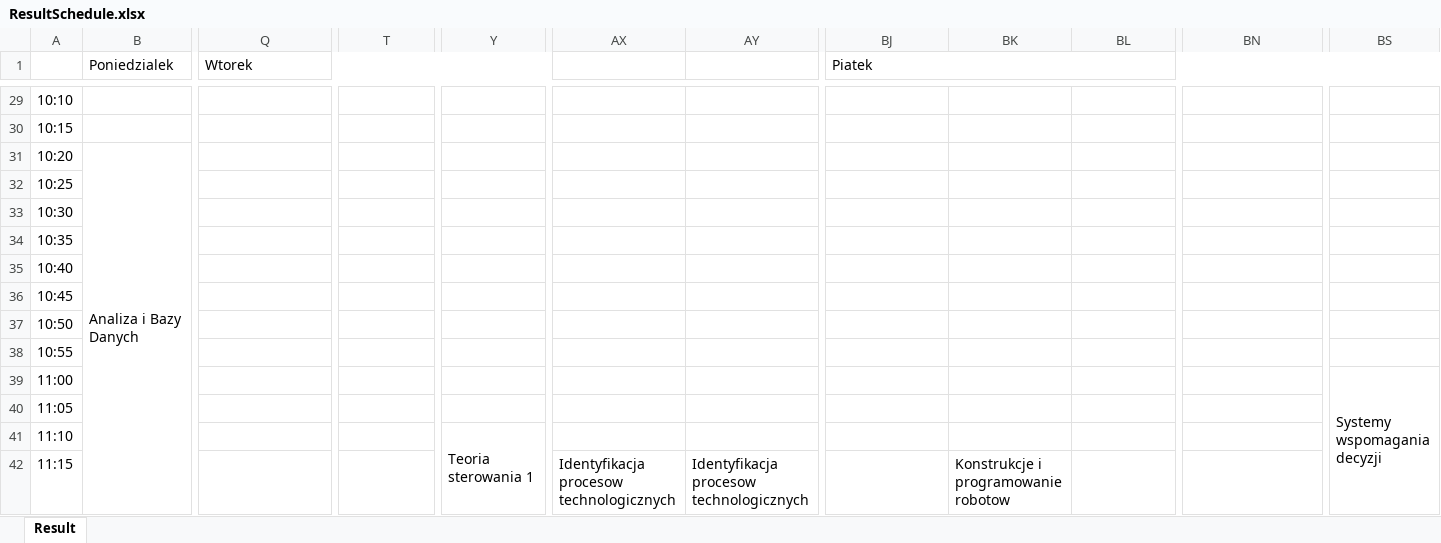
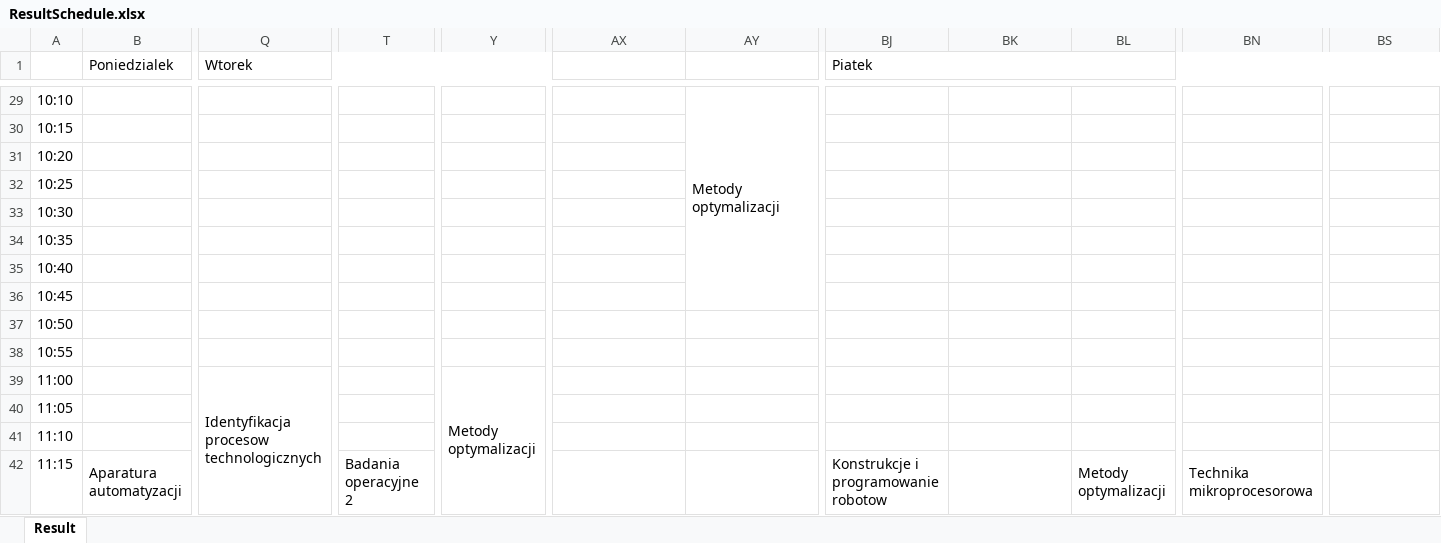
Before and after one commit to dominik-air/timetable-scheduler, an Excel workbook: ResultSchedule.xlsx, sheet Result, drawn as a sheet; only a part is shown, gaps mark what is left out; values as stored, in another font and other column widths than the file's, no cell formats; the diff covers the shown part only; the diff names each change by its address in the sheet, - before the commit and + after, or states it on an @@ line.

```diff
--- a/ResultSchedule.xlsx (sheet Result)
+++ b/ResultSchedule.xlsx (sheet Result)
-AY29: (empty)
+AY29: Metody optymalizacji
+AY29:AZ36 merged
-B31 (Poniedzialek): Analiza i Bazy Danych
+B31 (Poniedzialek): (empty)
-B31:K48 merged
-Q39 (Wtorek): (empty)
+Q39 (Wtorek): Identyfikacja procesow technologicznych
+Q39:Q56 merged
-Y39: (empty)
+Y39: Metody optymalizacji
+Y39:Z46 merged
-BS39: Systemy wspomagania decyzji
+BS39: (empty)
-BS39:BS56 merged
-Y41: Teoria sterowania 1
+Y41: (empty)
-Y41:Z58 merged
-B42 (Poniedzialek): (empty)
+B42 (Poniedzialek): Aparatura automatyzacji
+B42:B67 merged
-T42: (empty)
+T42: Badania operacyjne 2
+T42:T59 merged
-AX42: Identyfikacja procesow technologicznych
+AX42: (empty)
-AX42:AX59 merged
-AY42: Identyfikacja procesow technologicznych
+AY42: (empty)
-AY42:AY59 merged
-BJ42 (Piatek): (empty)
+BJ42 (Piatek): Konstrukcje i programowanie robotow
+BJ42:BJ59 merged
-BK42: Konstrukcje i programowanie robotow
+BK42: (empty)
-BK42:BK59 merged
-BL42: (empty)
+BL42: Metody optymalizacji
+BL42:BL59 merged
-BN42: (empty)
+BN42: Technika mikroprocesorowa
+BN42:BN59 merged
```
Also changed, not shown: 178 edited cells and merged cells elsewhere in this sheet, cell formats, 11 other files.
